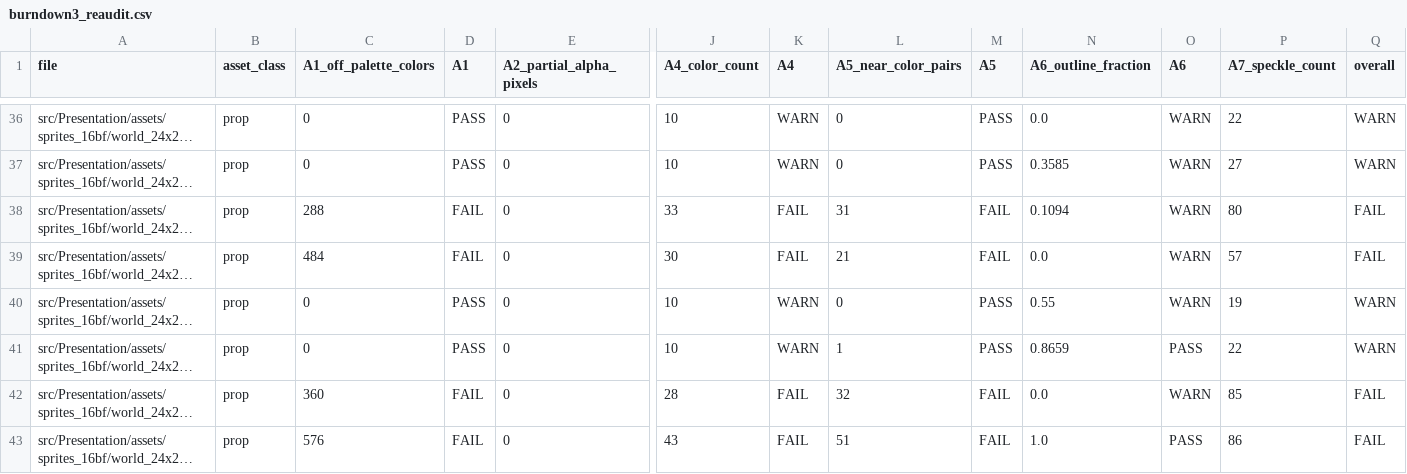
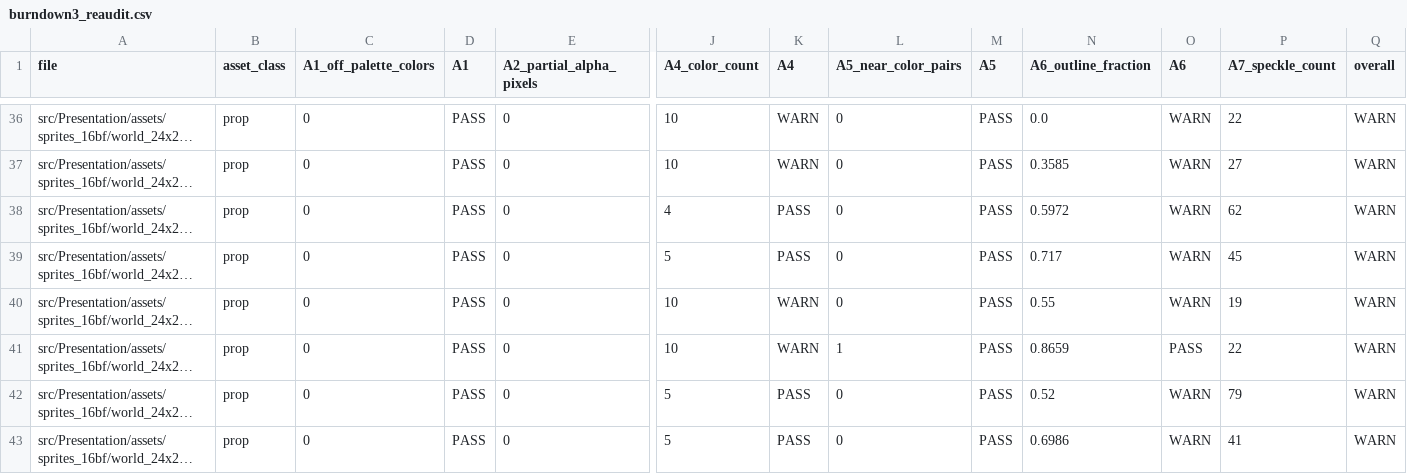
Before and after one commit to RafeHatfield/catacombs-of-yarl, a CSV file: tools/art_lint/reports/burndown3_reaudit.csv, drawn as a sheet; only a part is shown, gaps mark what is left out; long unchanged cells end in …; the diff covers the shown part only; the diff names each change by its address in the sheet, - before the commit and + after, or states it on an @@ line.

```diff
--- a/tools/art_lint/reports/burndown3_reaudit.csv
+++ b/tools/art_lint/reports/burndown3_reaudit.csv
-C38 (A1_off_palette_colors): 288
+C38 (A1_off_palette_colors): 0
-D38:D39 (A1): FAIL
+D38:D39 (A1): PASS
-J38 (A4_color_count): 33
+J38 (A4_color_count): 4
-K38:K39 (A4): FAIL
+K38:K39 (A4): PASS
-L38 (A5_near_color_pairs): 31
+L38 (A5_near_color_pairs): 0
-M38:M39 (A5): FAIL
+M38:M39 (A5): PASS
-N38 (A6_outline_fraction): 0.1094
+N38 (A6_outline_fraction): 0.5972
-P38 (A7_speckle_count): 80
+P38 (A7_speckle_count): 62
-Q38:Q39 (overall): FAIL
+Q38:Q39 (overall): WARN
-C39 (A1_off_palette_colors): 484
+C39 (A1_off_palette_colors): 0
-J39 (A4_color_count): 30
+J39 (A4_color_count): 5
-L39 (A5_near_color_pairs): 21
+L39 (A5_near_color_pairs): 0
-N39 (A6_outline_fraction): 0.0
+N39 (A6_outline_fraction): 0.717
-P39 (A7_speckle_count): 57
+P39 (A7_speckle_count): 45
-C42 (A1_off_palette_colors): 360
+C42 (A1_off_palette_colors): 0
-D42:D43 (A1): FAIL
+D42:D43 (A1): PASS
-J42 (A4_color_count): 28
+J42 (A4_color_count): 5
-K42:K43 (A4): FAIL
+K42:K43 (A4): PASS
-L42 (A5_near_color_pairs): 32
+L42 (A5_near_color_pairs): 0
-M42:M43 (A5): FAIL
+M42:M43 (A5): PASS
-N42 (A6_outline_fraction): 0.0
+N42 (A6_outline_fraction): 0.52
-P42 (A7_speckle_count): 85
+P42 (A7_speckle_count): 79
-Q42:Q43 (overall): FAIL
+Q42:Q43 (overall): WARN
-C43 (A1_off_palette_colors): 576
+C43 (A1_off_palette_colors): 0
-J43 (A4_color_count): 43
+J43 (A4_color_count): 5
-L43 (A5_near_color_pairs): 51
+L43 (A5_near_color_pairs): 0
-N43 (A6_outline_fraction): 1.0
+N43 (A6_outline_fraction): 0.6986
-O43 (A6): PASS
+O43 (A6): WARN
-P43 (A7_speckle_count): 86
+P43 (A7_speckle_count): 41
```
Also changed, not shown: 9 edited cells elsewhere in this file, 12 other files.
